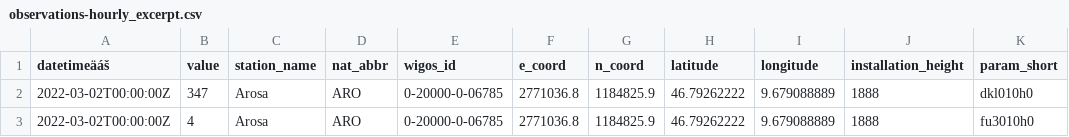
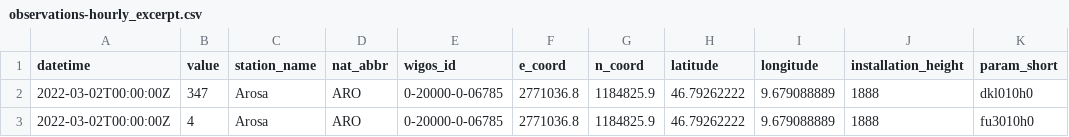
Before and after one commit to camptocamp/oapi-poc, a CSV file: data/observations-hourly_excerpt.csv, drawn as a sheet; only a part is shown.

```diff
--- a/data/observations-hourly_excerpt.csv
+++ b/data/observations-hourly_excerpt.csv
@@ -1,2 +1,2 @@
-datetimeäáš;value;station_name;nat_abbr;wigos_id;e_coord;n_coord;latitude;longitude;installation_height;param_short
+datetime;value;station_name;nat_abbr;wigos_id;e_coord;n_coord;latitude;longitude;installation_height;param_short
 2022-03-02T00:00:00Z;347;Arosa;ARO;0-20000-0-06785;2771036.8;1184825.9;46.79262222;9.679088889;1888;dkl010h0
```
Also changed, not shown: 7 other files.
